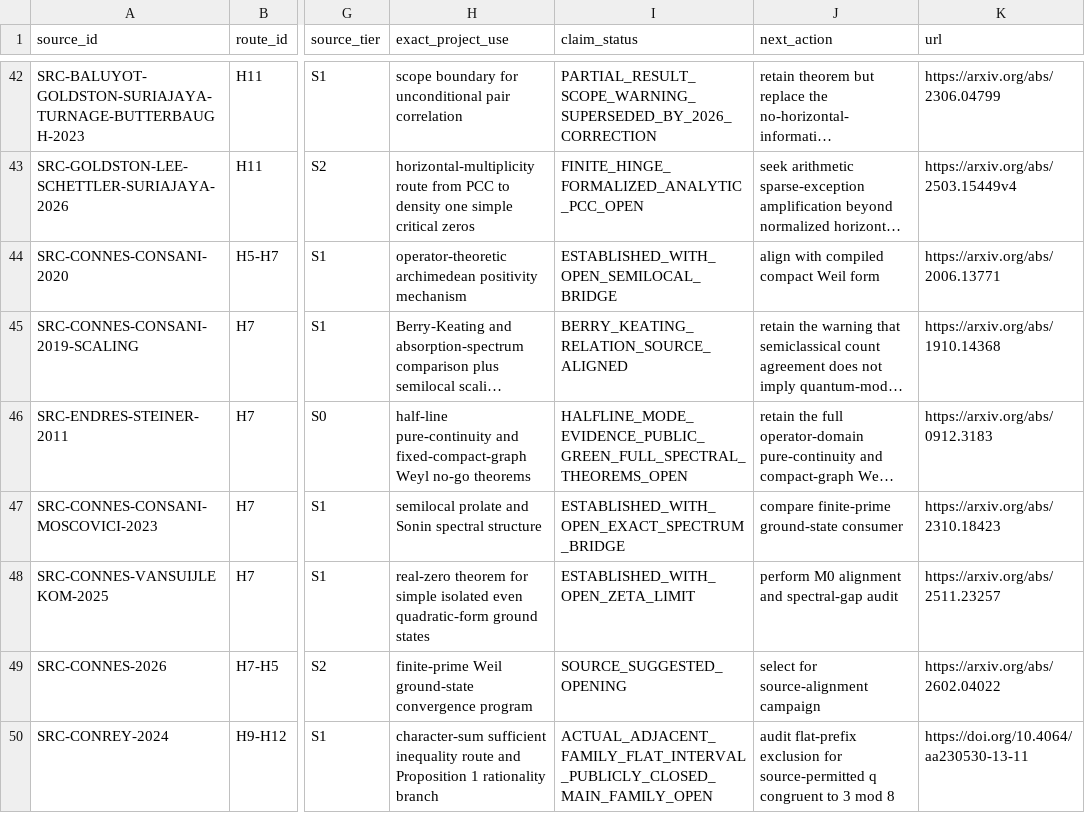
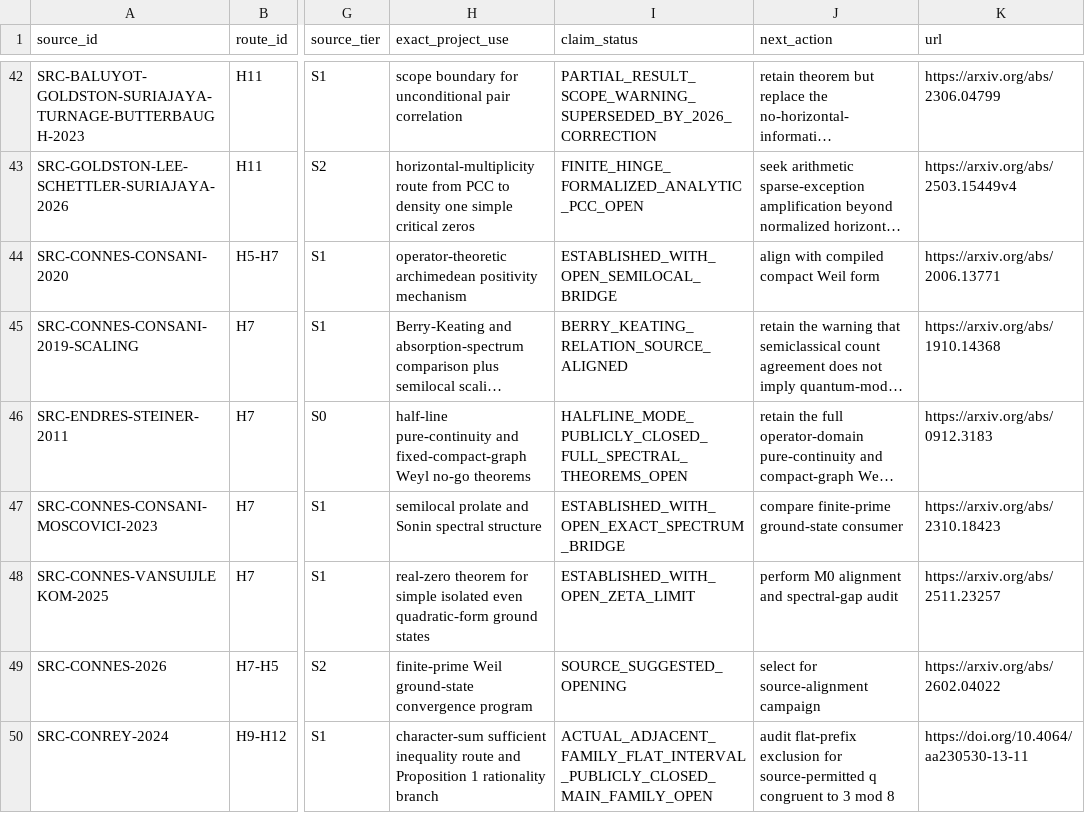
Before and after one commit to Ryugu-07/lean-lab-rh, a CSV file: research/literature_source_registry.csv, drawn as a sheet; only a part is shown, gaps mark what is left out; long unchanged cells end in …; the diff names each change by its address in the sheet, - before the commit and + after, or states it on an @@ line.

Commit message:
Close Berry-Keating half-line campaign

```diff
--- a/research/literature_source_registry.csv
+++ b/research/literature_source_registry.csv
-I46 (claim_status): HALFLINE_MODE_EVIDENCE_PUBLIC_GREEN_FULL_SPECTRAL_THEOREMS_OPEN
+I46 (claim_status): HALFLINE_MODE_PUBLICLY_CLOSED_FULL_SPECTRAL_THEOREMS_OPEN
```
Also changed, not shown: 7 other files.
